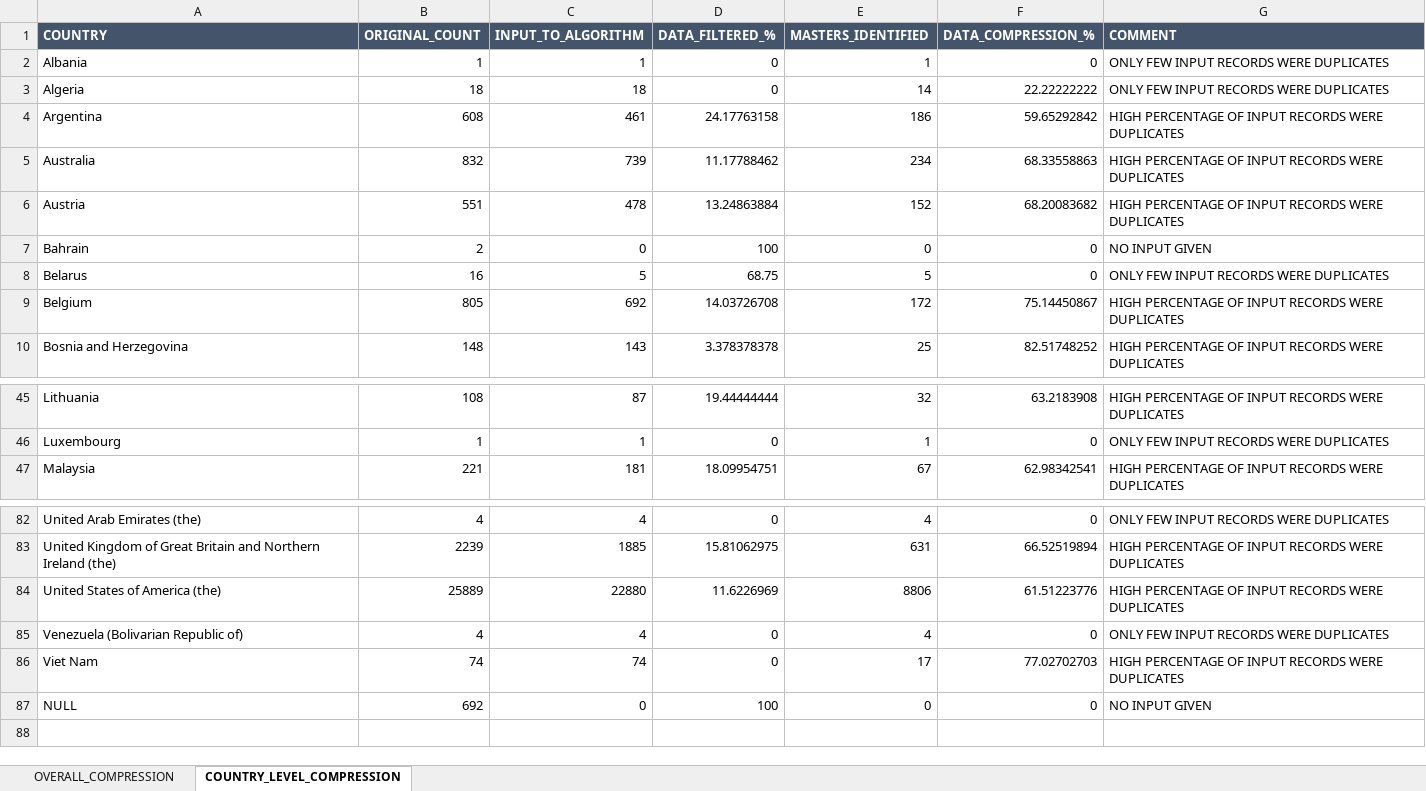
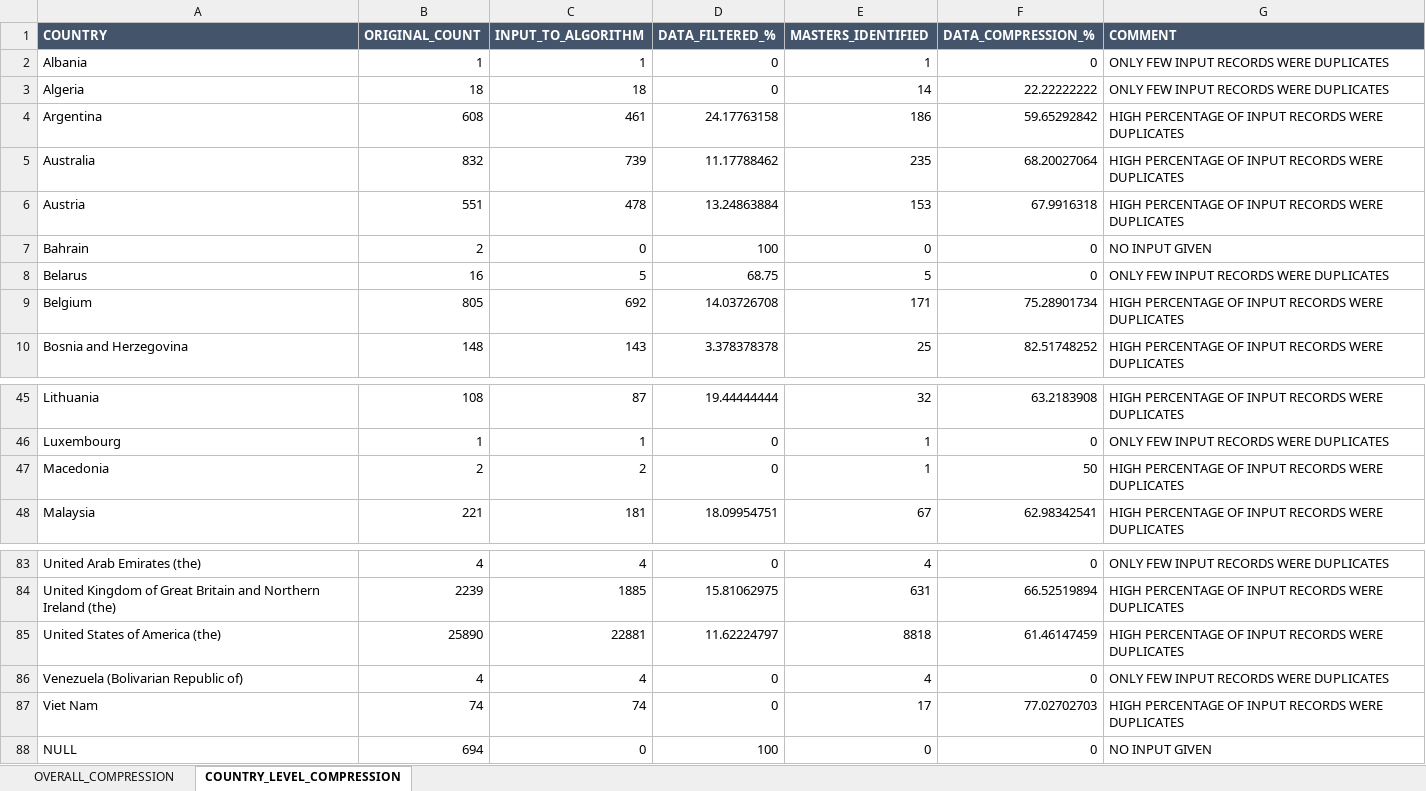
Before and after one commit to vikrantdeshpande09876/Masterize_Hospital_Entities, an Excel workbook: Documentation/Compression_Ratios_on_Prod_SiteMaster_Data.xlsx, sheet COUNTRY_LEVEL_COMPRESSION, drawn as a sheet; only a part is shown, gaps mark what is left out; values as stored, in another font and other column widths than the file's, no borders; addresses are those after the commit; the diff covers the shown part only; the diff names each change by its address in the sheet, - before the commit and + after, or states it on an @@ line.

Commit message:
Added documentation 04182021

```diff
--- a/Documentation/Compression_Ratios_on_Prod_SiteMaster_Data.xlsx (sheet COUNTRY_LEVEL_COMPRESSION)
+++ b/Documentation/Compression_Ratios_on_Prod_SiteMaster_Data.xlsx (sheet COUNTRY_LEVEL_COMPRESSION)
-E5 (MASTERS_IDENTIFIED): 234
+E5 (MASTERS_IDENTIFIED): 235
-F5 (DATA_COMPRESSION_%): 68.33558863
+F5 (DATA_COMPRESSION_%): 68.20027064
-E6 (MASTERS_IDENTIFIED): 152
+E6 (MASTERS_IDENTIFIED): 153
-F6 (DATA_COMPRESSION_%): 68.20083682
+F6 (DATA_COMPRESSION_%): 67.9916318
-E9 (MASTERS_IDENTIFIED): 172
+E9 (MASTERS_IDENTIFIED): 171
-F9 (DATA_COMPRESSION_%): 75.14450867
+F9 (DATA_COMPRESSION_%): 75.28901734
+row 47: Macedonia | 2 | 2 | 0 | 1 | 50 | HIGH PERCENTAGE OF INPUT RECORDS WERE DUPLICATES
-B85 (ORIGINAL_COUNT): 25889
+B85 (ORIGINAL_COUNT): 25890
-C85 (INPUT_TO_ALGORITHM): 22880
+C85 (INPUT_TO_ALGORITHM): 22881
-D85 (DATA_FILTERED_%): 11.6226969
+D85 (DATA_FILTERED_%): 11.62224797
-E85 (MASTERS_IDENTIFIED): 8806
+E85 (MASTERS_IDENTIFIED): 8818
-F85 (DATA_COMPRESSION_%): 61.51223776
+F85 (DATA_COMPRESSION_%): 61.46147459
-B88 (ORIGINAL_COUNT): 692
+B88 (ORIGINAL_COUNT): 694
```
Also changed, not shown: 23 edited cells elsewhere in this sheet, sheet OVERALL_COMPRESSION, Documentation/Recursive Approach diagram.xlsx, 4 other files.
